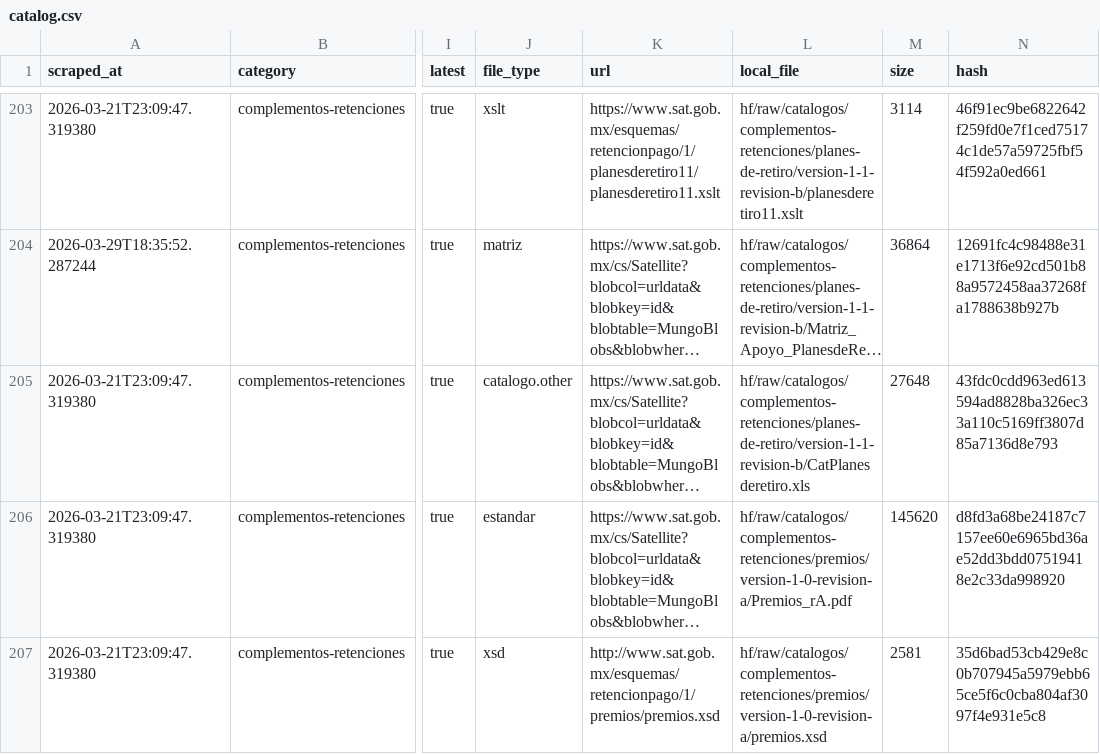
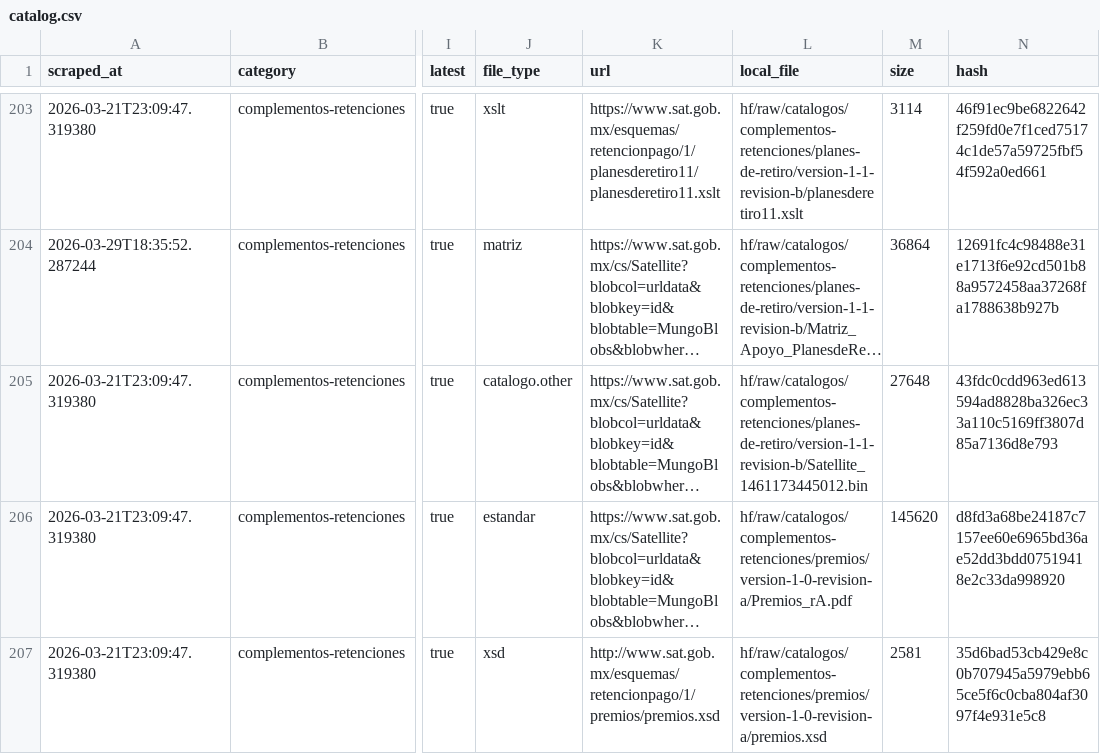
Before and after one commit to mayrop/sat-metadata-scraper, a CSV file: output/catalog.csv, drawn as a sheet; only a part is shown, gaps mark what is left out; long unchanged cells end in …; the diff names each change by its address in the sheet, - before the commit and + after, or states it on an @@ line.

```diff
--- a/output/catalog.csv
+++ b/output/catalog.csv
-L205 (local_file): hf/raw/catalogos/complementos-retenciones/planes-de-retiro/version-1-1-revision-b/CatPlanesderetiro.xls
+L205 (local_file): hf/raw/catalogos/complementos-retenciones/planes-de-retiro/version-1-1-revision-b/Satellite_1461173445012.bin
```
Also changed, not shown: 1 other file.
